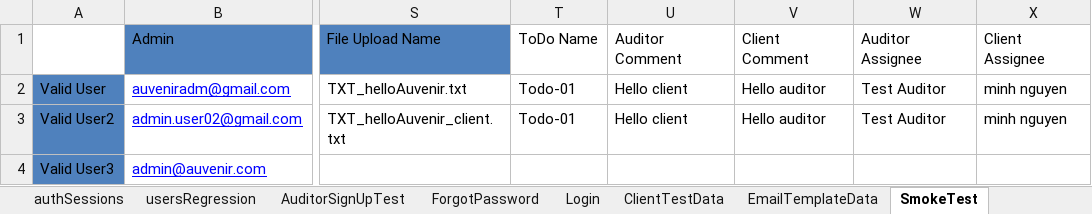
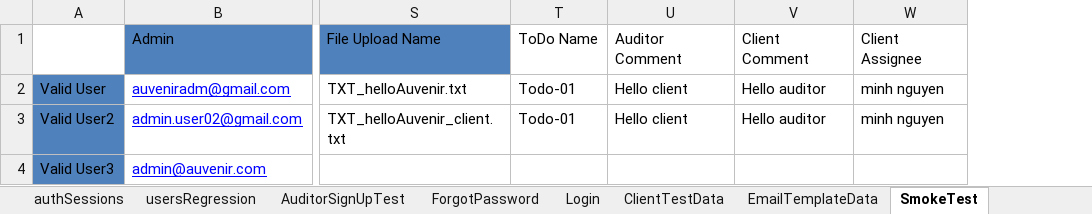
Before and after one commit to duongnguyendr/DataDriven, an Excel workbook: TestData.xlsx, sheet SmokeTest, drawn as a sheet; only a part is shown, gaps mark what is left out; values as stored, in another font and other column widths than the file's, no borders; the diff names each change by its address in the sheet, - before the commit and + after, or states it on an @@ line.

Commit message:
Update test data for Client Assignee testcase

```diff
--- a/TestData.xlsx (sheet SmokeTest)
+++ b/TestData.xlsx (sheet SmokeTest)
-column W, rows 1-3: Auditor Assignee | Test Auditor | Test Auditor
```
Also changed, not shown: 4 other files.
